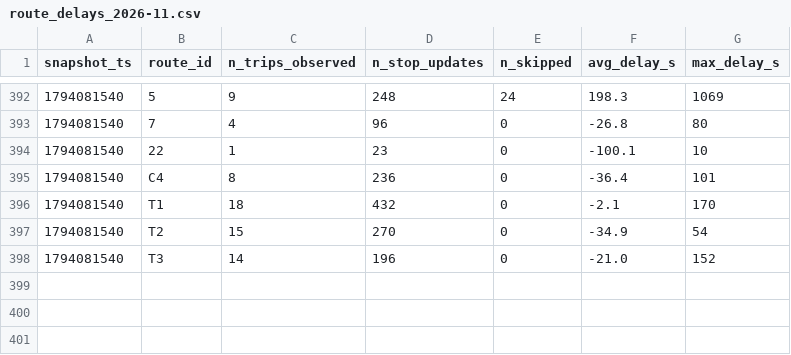
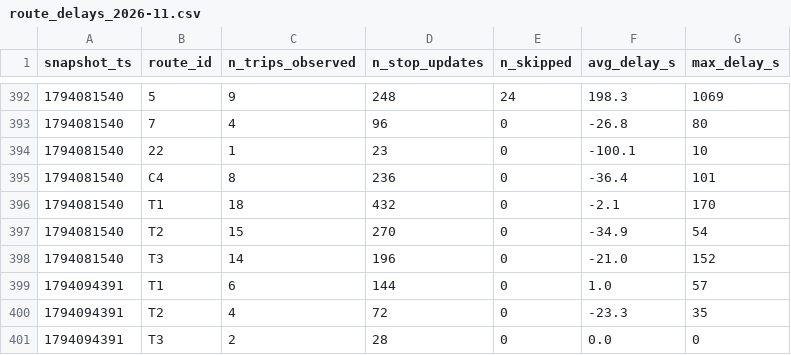
Before and after one commit to salmazaime/smart-mobility-lemans, a CSV file: data/history/route_delays_2026-11.csv, drawn as a sheet; only a part is shown, gaps mark what is left out; the diff names each change by its address in the sheet, - before the commit and + after, or states it on an @@ line.

```diff
--- a/data/history/route_delays_2026-11.csv
+++ b/data/history/route_delays_2026-11.csv
+row 399: 1794094391 | T1 | 6 | 144 | 0 | 1.0 | 57
+row 400: 1794094391 | T2 | 4 | 72 | 0 | -23.3 | 35
+row 401: 1794094391 | T3 | 2 | 28 | 0 | 0.0 | 0
```
Also changed, not shown: 1 other file.
